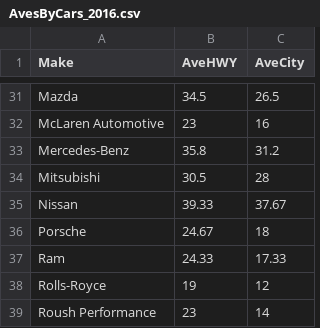
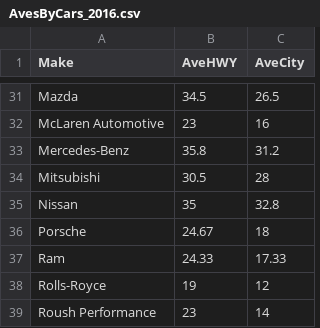
Before and after one commit to mbennett-WA/mbennett-WA.github.io, a CSV file: AvesByCars_2016.csv, drawn as a sheet; only a part is shown, gaps mark what is left out.

Commit message:
Add files via upload

```diff
--- a/AvesByCars_2016.csv
+++ b/AvesByCars_2016.csv
@@ -34,3 +34,3 @@ Mercedes-Benz,35.8,31.2
 Mitsubishi,30.5,28
-Nissan,39.33,37.67
+Nissan,35,32.8
 Porsche,24.67,18
```
